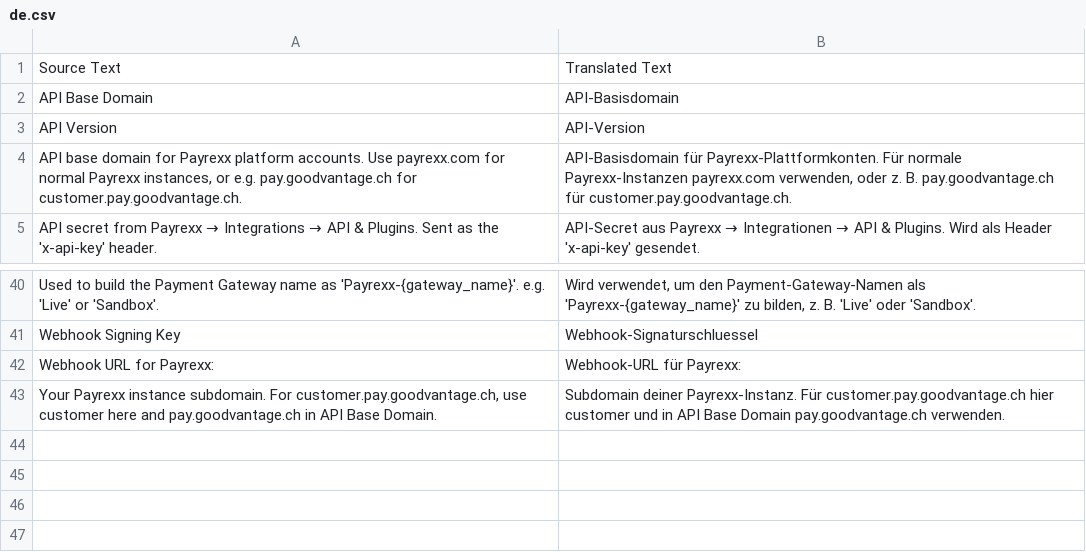
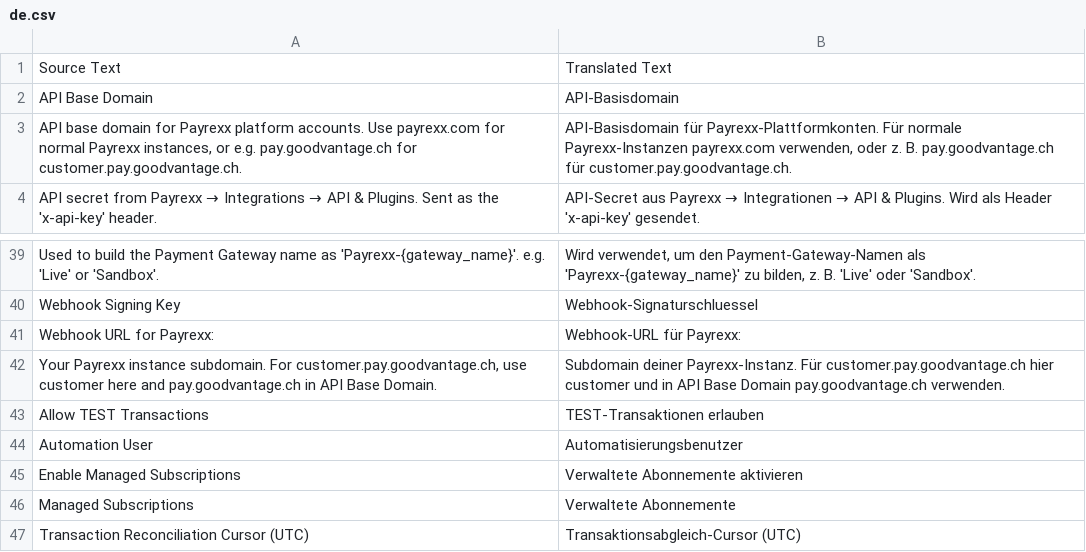
Before and after one commit to Goodvantage/payrexx_integration, a CSV file: payrexx_integration/translations/de.csv, drawn as a sheet; only a part is shown, gaps mark what is left out.

Commit message:
feat: add managed subscription reconciliation

```diff
--- a/payrexx_integration/translations/de.csv
+++ b/payrexx_integration/translations/de.csv
@@ -2,3 +2,2 @@ Source Text,Translated Text
 API Base Domain,API-Basisdomain
-API Version,API-Version
 "API base domain for Payrexx platform accounts. Use payrexx.com for normal Payrexx instances, or e.g. pay.goodvantage.ch for customer.pay.goodvantage.ch.","API-Basisdomain für Payrexx-Plattformkonten. Für normale Payrexx-Instanzen payrexx.com verwenden, oder z. B. pay.goodvantage.ch für customer.pay.goodvantage.ch."
@@ -43 +42,6 @@ Webhook URL for Payrexx:,Webhook-URL für Payrexx:
 "Your Payrexx instance subdomain. For customer.pay.goodvantage.ch, use customer here and pay.goodvantage.ch in API Base Domain.",Subdomain deiner Payrexx-Instanz. Für customer.pay.goodvantage.ch hier customer und in API Base Domain pay.goodvantage.ch verwenden.
+Allow TEST Transactions,TEST-Transaktionen erlauben
+Automation User,Automatisierungsbenutzer
+Enable Managed Subscriptions,Verwaltete Abonnemente aktivieren
+Managed Subscriptions,Verwaltete Abonnemente
+Transaction Reconciliation Cursor (UTC),Transaktionsabgleich-Cursor (UTC)
```
Also changed, not shown: 24 other files.
